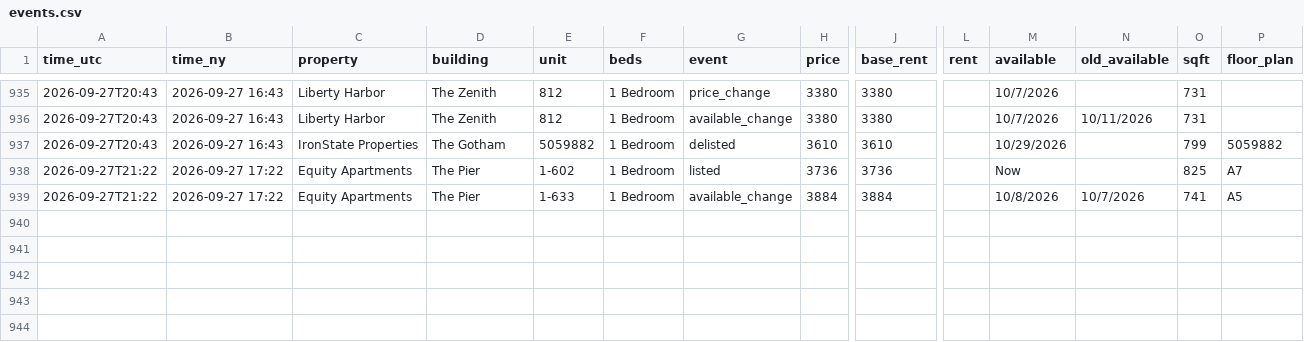
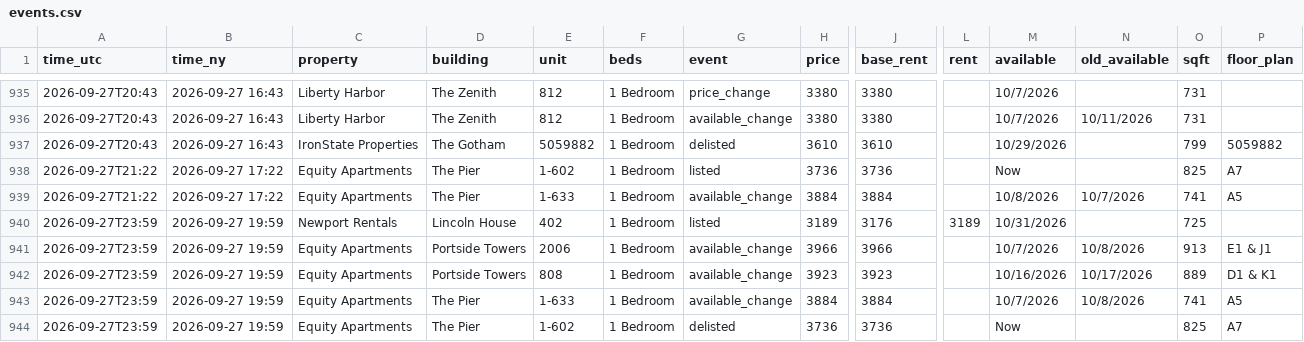
Before and after one commit to sanveg-rane-13/rental-tracker, a CSV file: data/history/events.csv, drawn as a sheet; only a part is shown, gaps mark what is left out; rows hold the shown columns only; the diff names each change by its address in the sheet, - before the commit and + after, or states it on an @@ line.

```diff
--- a/data/history/events.csv
+++ b/data/history/events.csv
+row 940: 2026-09-27T23:59 | 2026-09-27 19:59 | Newport Rentals | Lincoln House | 402 | 1 Bedroom | listed | 3189 | 3176 | 3189 | 10/31/2026 |  | 725
+row 941: 2026-09-27T23:59 | 2026-09-27 19:59 | Equity Apartments | Portside Towers | 2006 | 1 Bedroom | available_change | 3966 | 3966 |  | 10/7/2026 | 10/8/2026 | 913 | E1 & J1
+row 942: 2026-09-27T23:59 | 2026-09-27 19:59 | Equity Apartments | Portside Towers | 808 | 1 Bedroom | available_change | 3923 | 3923 |  | 10/16/2026 | 10/17/2026 | 889 | D1 & K1
+row 943: 2026-09-27T23:59 | 2026-09-27 19:59 | Equity Apartments | The Pier | 1-633 | 1 Bedroom | available_change | 3884 | 3884 |  | 10/7/2026 | 10/8/2026 | 741 | A5
+row 944: 2026-09-27T23:59 | 2026-09-27 19:59 | Equity Apartments | The Pier | 1-602 | 1 Bedroom | delisted | 3736 | 3736 |  | Now |  | 825 | A7
```
Also changed, not shown: 11 other files.
